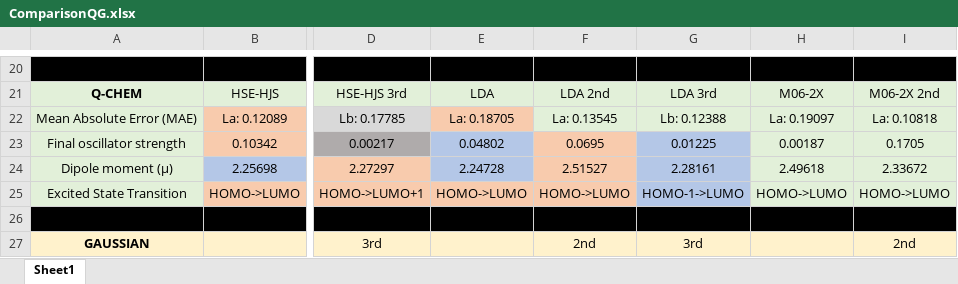
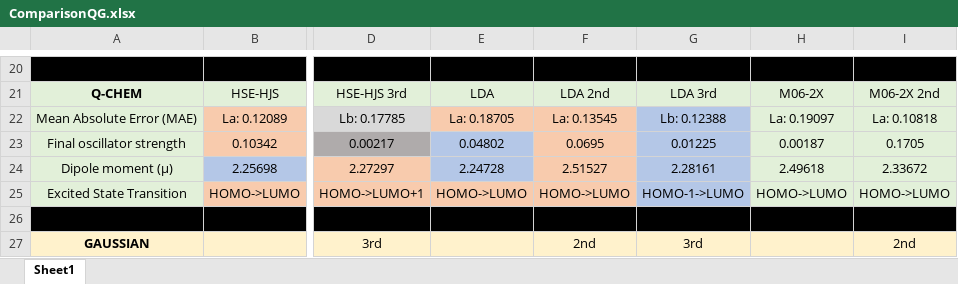
Before and after one commit to sebashhh/wwk-repository, an Excel workbook: ComparisonQG.xlsx, sheet Sheet1, drawn as a sheet; only a part is shown, gaps mark what is left out; values as stored, in another font and other column widths than the file's, no borders; the diff names each change by its address in the sheet, - before the commit and + after, or states it on an @@ line.

```diff
--- a/ComparisonQG.xlsx (sheet Sheet1)
+++ b/ComparisonQG.xlsx (sheet Sheet1)
-F22 fill: #E2F0D9
+F22 fill: #F8CBAD
-G22 fill: #E2F0D9
+G22 fill: #B4C7E7
```
Also changed, not shown: 2 other files.
